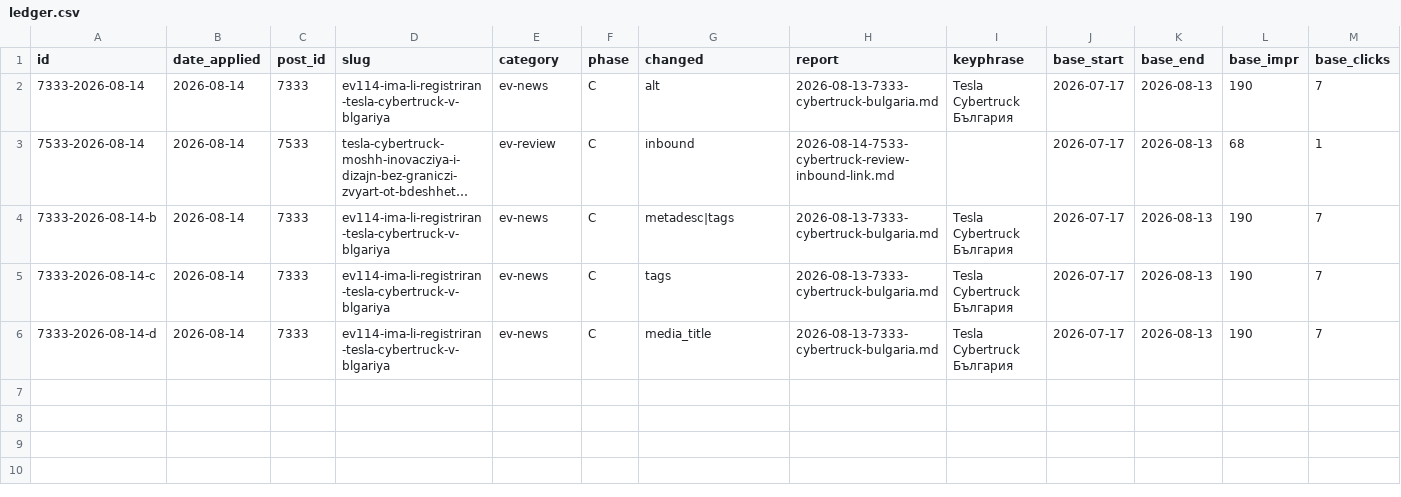
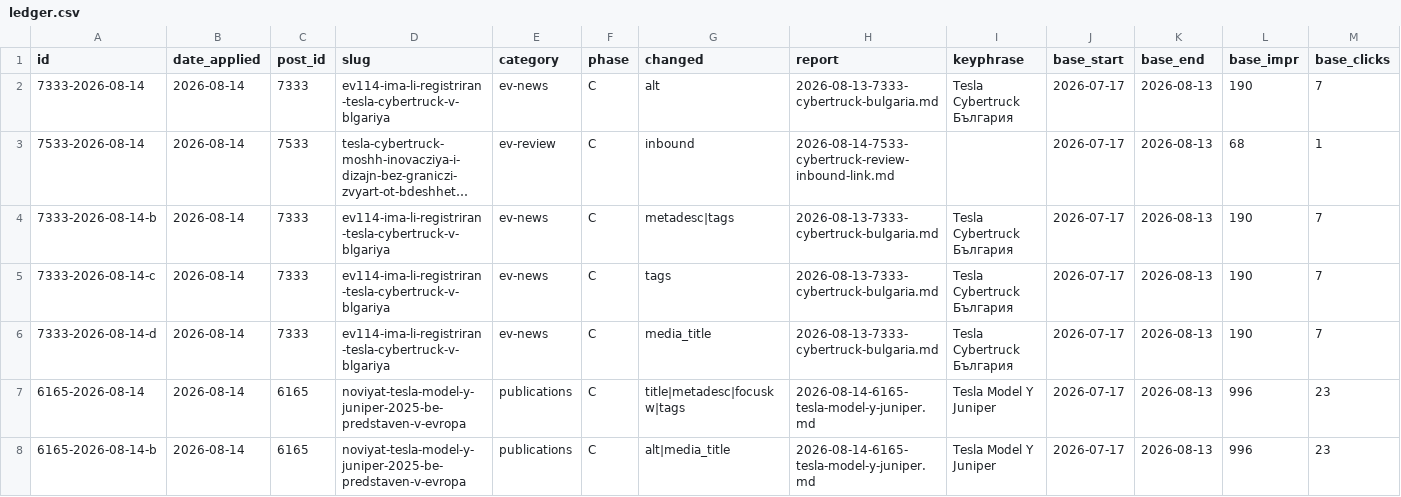
Before and after one commit to trepechov/carlifebydani, a CSV file: reports/seo-optimizations/ledger.csv, drawn as a sheet; only a part is shown; long unchanged cells end in …; rows hold the shown columns only; the diff names each change by its address in the sheet, - before the commit and + after, or states it on an @@ line.

Commit message:
feat(seo): optimize post 6165 (Tesla Model Y Juniper) via seo-article-optimize
Ran the full pipeline (Phase A seo-keyphrase-research -> Phase C
seo-article-apply, Phase B skipped - publications category, real 1,865-word
body content already exists) on the highest-value untouched post in the
backlog.

Phase A findings:
- Fresh URL-filtered GSC pull found 2,200 impr/90d (the backlog's prior
  3,927 estimate was from a wider/older pull) - two distinct query
  clusters: already-#1 Cyrillic queries (тесла джунипер @ pos 1.5, but only
  1.41% CTR - missing metadesc is the clear cause) and a striking-distance
  Latin-script cluster (tesla y juniper / tesla juniper / tesla model y
  juniper @ pos 7.5-8.3, ~600 combined impressions, ~0% CTR).
- Cannibalization check: post 6294 (#EV90, same event, near-identical
  title) found and checked directly - dormant, 1 impression/90d, not
  currently competing. Flagged for future runs.
- Tags: kept all 4 existing (genuinely on-topic for a single-model
  deep-dive, not a multi-story roundup), added Премиера (in-band, matches
  site pattern).

Phase C applied, approved through the gate as two separate asks (metatags+
tags, then image alt+title):
- Title/metadesc/focuskw written (all three were empty).
- Tags: 4 -> 5.
- Featured image (media 6265) alt_text and title written (both were
  empty/raw-filename).

Verified live. Ledger rows 6165-2026-08-14 and 6165-2026-08-14-b, both
backed by the frozen 28-day baseline (996 impr/23 clicks/2.31% CTR/pos 5.2),
verify_due 2026-09-11. docs/SEO_EV_NEWS_TODO.md updated.

```diff
--- a/reports/seo-optimizations/ledger.csv
+++ b/reports/seo-optimizations/ledger.csv
+row 7: 6165-2026-08-14 | 2026-08-14 | 6165 | noviyat-tesla-model-y-juniper-2025-be-predstaven-v-evropa | publications | C | title|metadesc|focuskw|tags | 2026-08-14-6165-tesla-model-y-juniper.md | Tesla Model Y Juniper | 2026-07-17 | 2026-08-13 | 996 | 23
+row 8: 6165-2026-08-14-b | 2026-08-14 | 6165 | noviyat-tesla-model-y-juniper-2025-be-predstaven-v-evropa | publications | C | alt|media_title | 2026-08-14-6165-tesla-model-y-juniper.md | Tesla Model Y Juniper | 2026-07-17 | 2026-08-13 | 996 | 23
```
Also changed, not shown: 4 other files.
